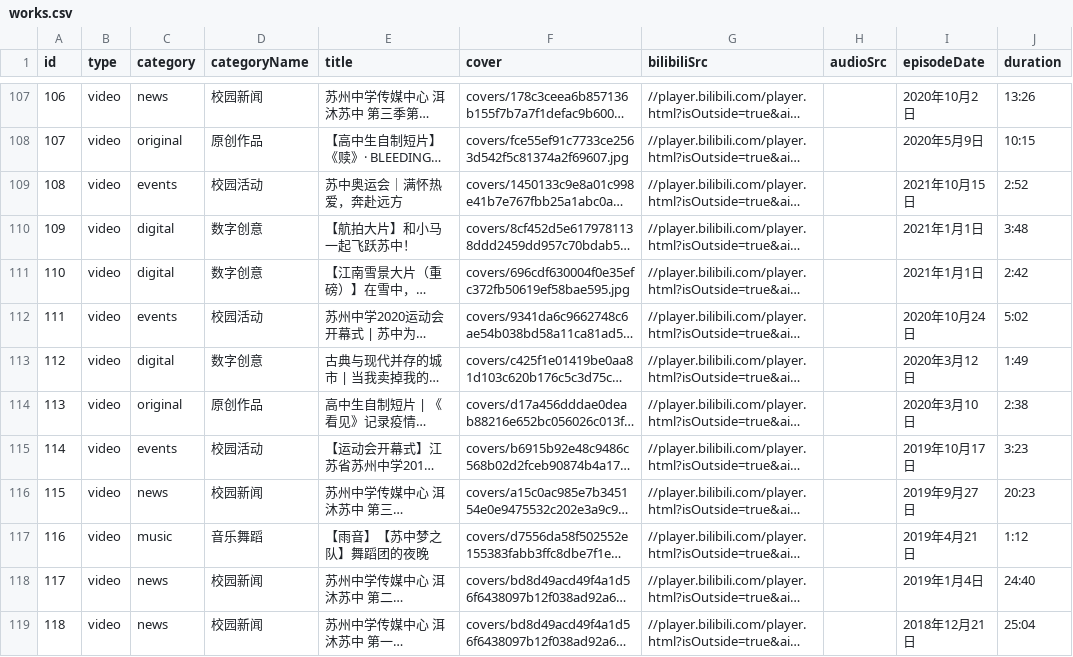
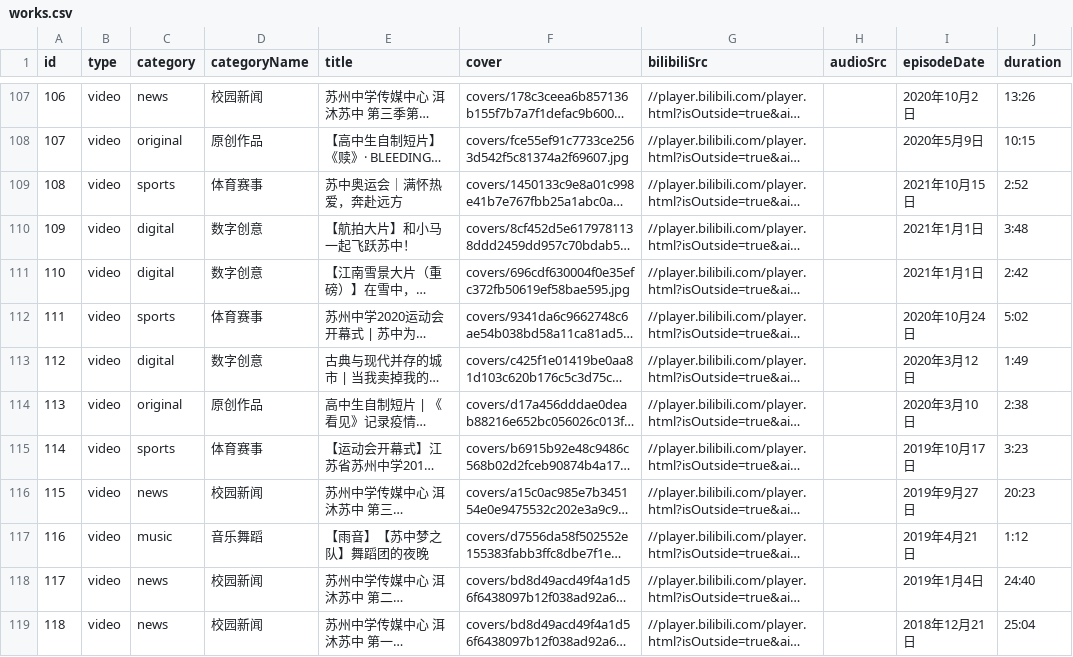
Before and after one commit to tonyshen2003/shumei-art, a CSV file: works.csv, drawn as a sheet; only a part is shown, gaps mark what is left out; long unchanged cells end in …; the diff covers the shown part only; the diff names each change by its address in the sheet, - before the commit and + after, or states it on an @@ line.

```diff
--- a/works.csv
+++ b/works.csv
-C109 (category): events
+C109 (category): sports
-D109 (categoryName): 校园活动
+D109 (categoryName): 体育赛事
-C112 (category): events
+C112 (category): sports
-D112 (categoryName): 校园活动
+D112 (categoryName): 体育赛事
-C115 (category): events
+C115 (category): sports
-D115 (categoryName): 校园活动
+D115 (categoryName): 体育赛事
```
Also changed, not shown: 64 edited cells elsewhere in this file, 2 other files.
